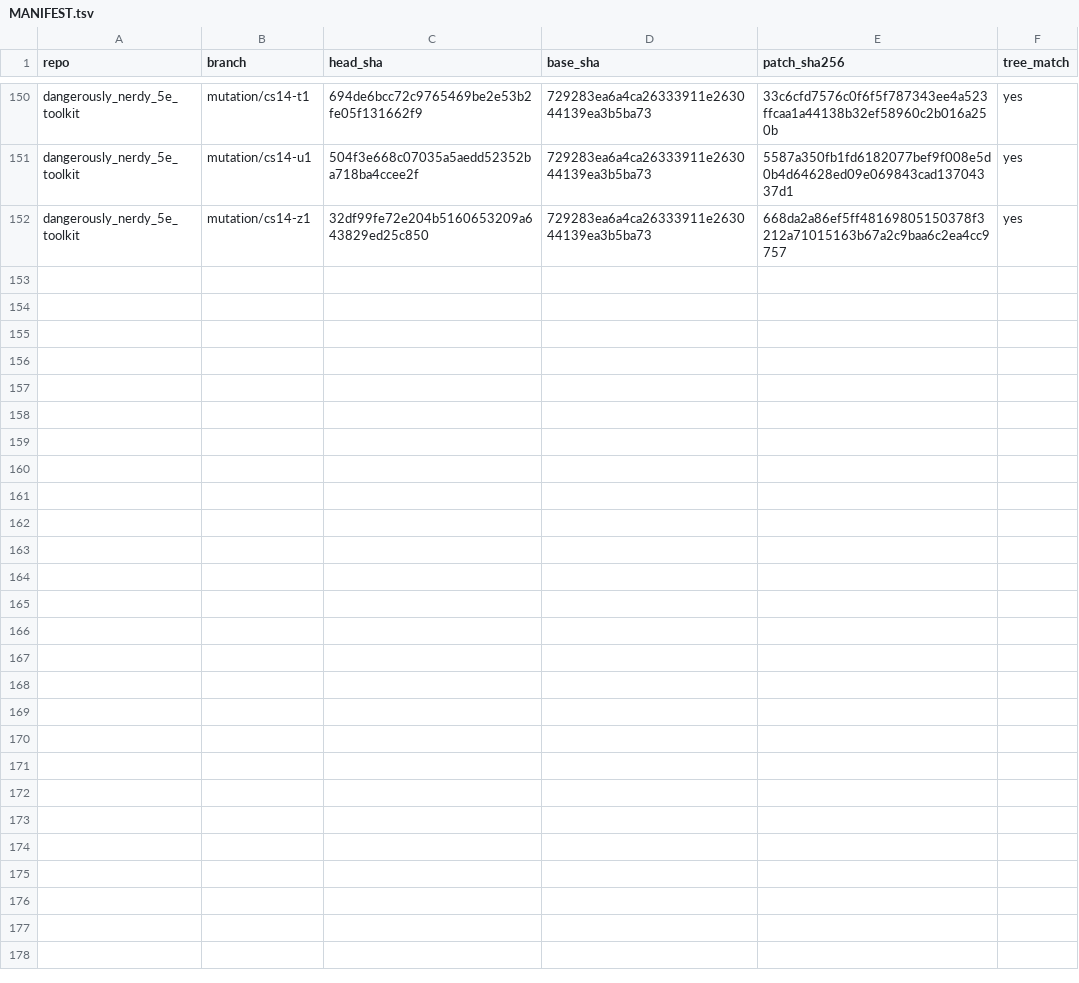
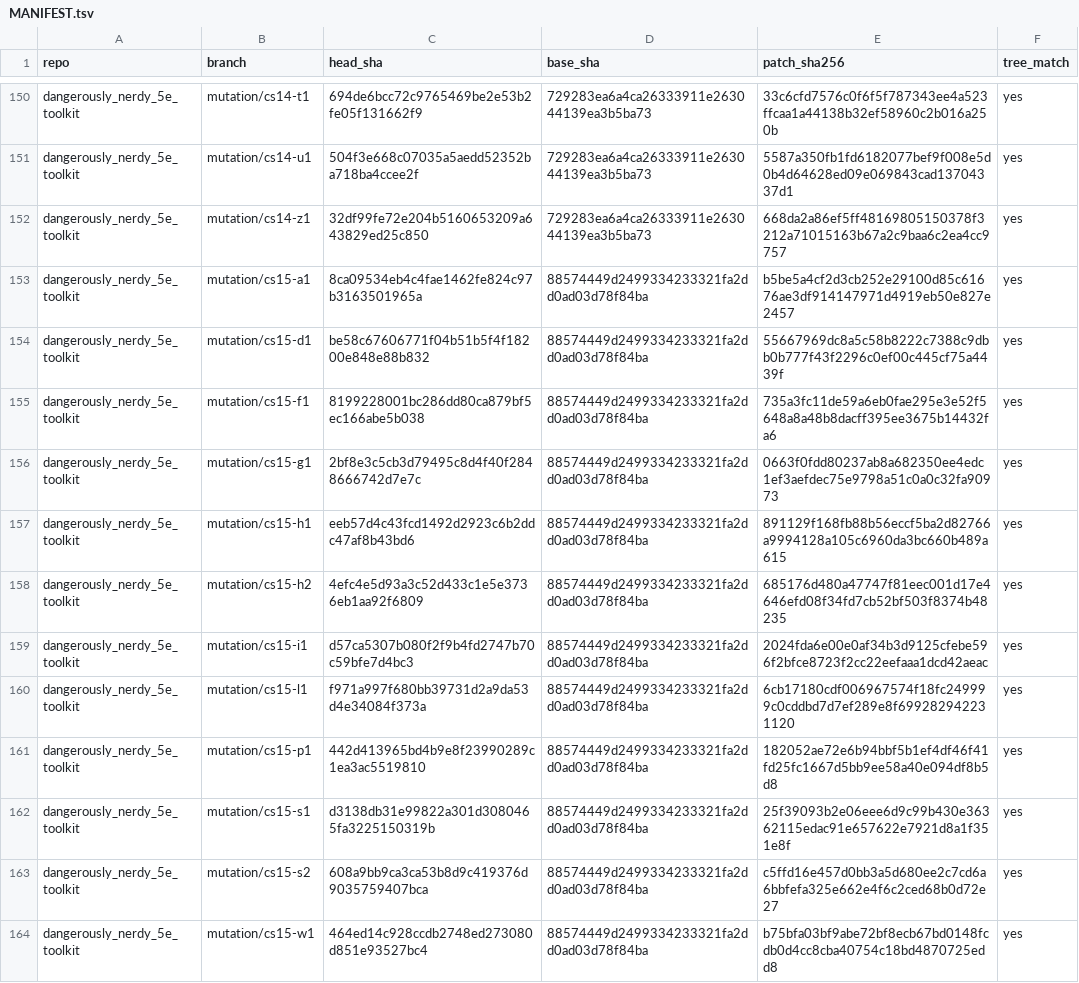
Before and after one commit to kevinburkeland/dangerously_nerdy_5e_toolkit, a TSV file: mutations/MANIFEST.tsv, drawn as a sheet; only a part is shown, gaps mark what is left out; the diff names each change by its address in the sheet, - before the commit and + after, or states it on an @@ line.

Commit message:
Mutation archive: cs15
Signed-off-by: Kevin Burkeland <kevin@burke.land>

```diff
--- a/mutations/MANIFEST.tsv
+++ b/mutations/MANIFEST.tsv
+row 153: dangerously_nerdy_5e_toolkit | mutation/cs15-a1 | 8ca09534eb4c4fae1462fe824c97b3163501965a | 88574449d2499334233321fa2dd0ad03d78f84ba | b5be5a4cf2d3cb252e29100d85c61676ae3df914147971d4919eb50e827e2457 | yes
+row 154: dangerously_nerdy_5e_toolkit | mutation/cs15-d1 | be58c67606771f04b51b5f4f18200e848e88b832 | 88574449d2499334233321fa2dd0ad03d78f84ba | 55667969dc8a5c58b8222c7388c9dbb0b777f43f2296c0ef00c445cf75a4439f | yes
+row 155: dangerously_nerdy_5e_toolkit | mutation/cs15-f1 | 8199228001bc286dd80ca879bf5ec166abe5b038 | 88574449d2499334233321fa2dd0ad03d78f84ba | 735a3fc11de59a6eb0fae295e3e52f5648a8a48b8dacff395ee3675b14432fa6 | yes
+row 156: dangerously_nerdy_5e_toolkit | mutation/cs15-g1 | 2bf8e3c5cb3d79495c8d4f40f2848666742d7e7c | 88574449d2499334233321fa2dd0ad03d78f84ba | 0663f0fdd80237ab8a682350ee4edc1ef3aefdec75e9798a51c0a0c32fa90973 | yes
+row 157: dangerously_nerdy_5e_toolkit | mutation/cs15-h1 | eeb57d4c43fcd1492d2923c6b2ddc47af8b43bd6 | 88574449d2499334233321fa2dd0ad03d78f84ba | 891129f168fb88b56eccf5ba2d82766a9994128a105c6960da3bc660b489a615 | yes
+row 158: dangerously_nerdy_5e_toolkit | mutation/cs15-h2 | 4efc4e5d93a3c52d433c1e5e3736eb1aa92f6809 | 88574449d2499334233321fa2dd0ad03d78f84ba | 685176d480a47747f81eec001d17e4646efd08f34fd7cb52bf503f8374b48235 | yes
+row 159: dangerously_nerdy_5e_toolkit | mutation/cs15-i1 | d57ca5307b080f2f9b4fd2747b70c59bfe7d4bc3 | 88574449d2499334233321fa2dd0ad03d78f84ba | 2024fda6e00e0af34b3d9125cfebe596f2bfce8723f2cc22eefaaa1dcd42aeac | yes
+row 160: dangerously_nerdy_5e_toolkit | mutation/cs15-l1 | f971a997f680bb39731d2a9da53d4e34084f373a | 88574449d2499334233321fa2dd0ad03d78f84ba | 6cb17180cdf006967574f18fc249999c0cddbd7d7ef289e8f699282942231120 | yes
+row 161: dangerously_nerdy_5e_toolkit | mutation/cs15-p1 | 442d413965bd4b9e8f23990289c1ea3ac5519810 | 88574449d2499334233321fa2dd0ad03d78f84ba | 182052ae72e6b94bbf5b1ef4df46f41fd25fc1667d5bb9ee58a40e094df8b5d8 | yes
+row 162: dangerously_nerdy_5e_toolkit | mutation/cs15-s1 | d3138db31e99822a301d3080465fa3225150319b | 88574449d2499334233321fa2dd0ad03d78f84ba | 25f39093b2e06eee6d9c99b430e36362115edac91e657622e7921d8a1f351e8f | yes
+row 163: dangerously_nerdy_5e_toolkit | mutation/cs15-s2 | 608a9bb9ca3ca53b8d9c419376d9035759407bca | 88574449d2499334233321fa2dd0ad03d78f84ba | c5ffd16e457d0bb3a5d680ee2c7cd6a6bbfefa325e662e4f6c2ced68b0d72e27 | yes
+row 164: dangerously_nerdy_5e_toolkit | mutation/cs15-w1 | 464ed14c928ccdb2748ed273080d851e93527bc4 | 88574449d2499334233321fa2dd0ad03d78f84ba | b75bfa03bf9abe72bf8ecb67bd0148fcdb0d4cc8cba40754c18bd4870725edd8 | yes
```
Also changed, not shown: 12 other files.
